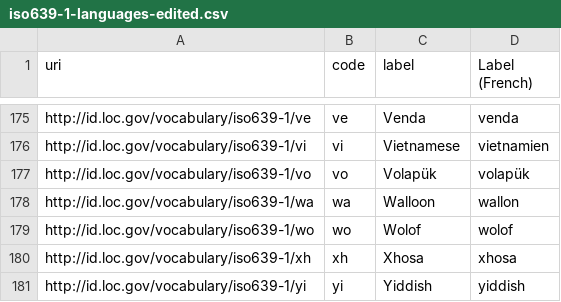
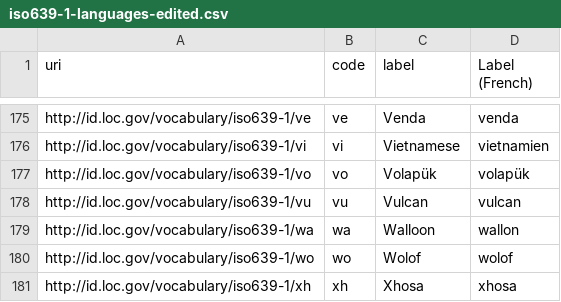
Before and after one commit to Emil-Salsa/des_controlled_vocabs, a CSV file: iso639-1-languages-edited.csv, drawn as a sheet; only a part is shown, gaps mark what is left out; the shorter side is filled out with more unchanged rows.

Commit message:
Update iso639-1-languages-edited.csv

```diff
--- a/iso639-1-languages-edited.csv
+++ b/iso639-1-languages-edited.csv
@@ -177,2 +177,3 @@ http://id.loc.gov/vocabulary/iso639-1/vi,vi,Vietnamese,vietnamien
 http://id.loc.gov/vocabulary/iso639-1/vo,vo,Volapük,volapük
+http://id.loc.gov/vocabulary/iso639-1/vu,vu,Vulcan,vulcan
 http://id.loc.gov/vocabulary/iso639-1/wa,wa,Walloon,wallon
```
